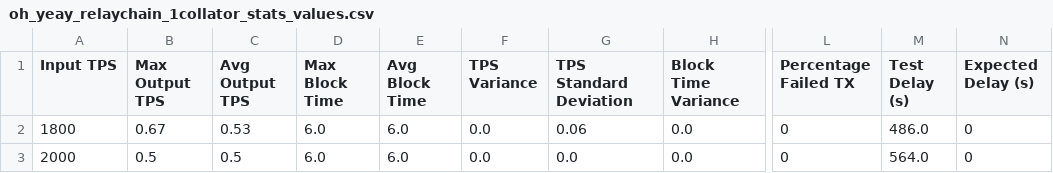
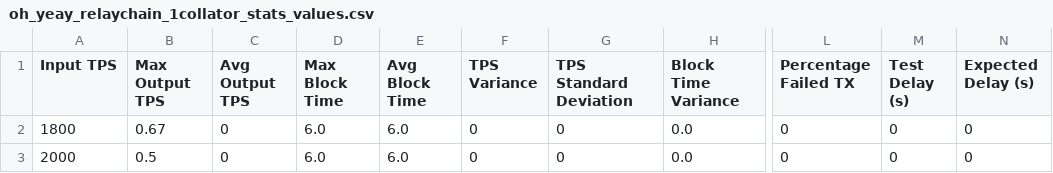
Before and after one commit to lucgerrits/sim-multichain-with-polkadot-and-substrate, a CSV file: results/block_logs/oh_yeay_relaychain_1collator_stats_values.csv, drawn as a sheet; only a part is shown, gaps mark what is left out; the diff names each change by its address in the sheet, - before the commit and + after, or states it on an @@ line.

```diff
--- a/results/block_logs/oh_yeay_relaychain_1collator_stats_values.csv
+++ b/results/block_logs/oh_yeay_relaychain_1collator_stats_values.csv
-C2 (Avg Output TPS): 0.53
+C2 (Avg Output TPS): 0
-F2:F3 (TPS Variance): 0.0
+F2:F3 (TPS Variance): 0
-G2 (TPS Standard Deviation): 0.06
+G2 (TPS Standard Deviation): 0
-M2 (Test Delay (s)): 486.0
+M2 (Test Delay (s)): 0
-C3 (Avg Output TPS): 0.5
+C3 (Avg Output TPS): 0
-G3 (TPS Standard Deviation): 0.0
+G3 (TPS Standard Deviation): 0
-M3 (Test Delay (s)): 564.0
+M3 (Test Delay (s)): 0
```
Also changed, not shown: results/block_logs/oh_yeay_relaychain_2collator_stats_values.csv, results/block_logs/oh_yeay_relaychain_3collator_stats_values.csv, 5 other files.
